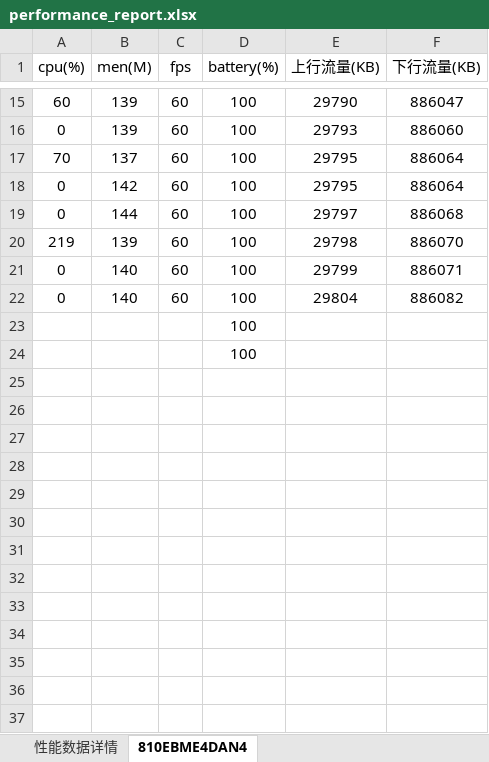
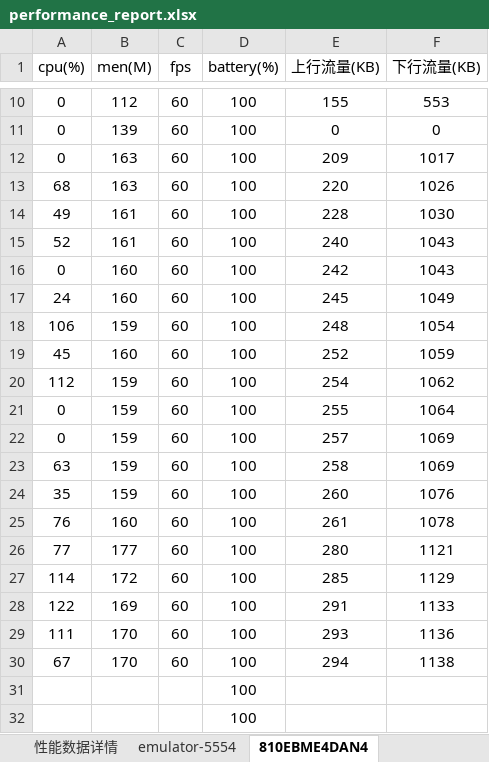
Before and after one commit to Hanlen520/monkey_test, an Excel workbook: performance_report.xlsx, sheet 810EBME4DAN4, drawn as a sheet; only a part is shown, gaps mark what is left out; values as stored, in another font and other column widths than the file's, no borders; charts and pictures not drawn; removed rows and columns are numbered as before the commit, all else as after; the diff covers the shown part only; the diff names each change by its address in the sheet, - before the commit and + after, or states it on an @@ line.

```diff
--- a/performance_report.xlsx (sheet 810EBME4DAN4)
+++ b/performance_report.xlsx (sheet 810EBME4DAN4)
+sheet tab: emulator-5554
-row 15: 60 | 139 | 60 | 100 | 29790 | 886047
+row 10: 0 | 112 | 60 | 100 | 155 | 553
-E11 (上行流量(KB)): 29793
+E11 (上行流量(KB)): 0
-F11 (下行流量(KB)): 886060
+F11 (下行流量(KB)): 0
-row 17: 70 | 137 | 60 | 100 | 29795 | 886064
-B12 (men(M)): 142
+B12 (men(M)): 163
-E12 (上行流量(KB)): 29795
+E12 (上行流量(KB)): 209
-F12 (下行流量(KB)): 886064
+F12 (下行流量(KB)): 1017
+row 13: 68 | 163 | 60 | 100 | 220 | 1026
+row 14: 49 | 161 | 60 | 100 | 228 | 1030
+row 15: 52 | 161 | 60 | 100 | 240 | 1043
-B16 (men(M)): 144
+B16 (men(M)): 160
-E16 (上行流量(KB)): 29797
+E16 (上行流量(KB)): 242
-F16 (下行流量(KB)): 886068
+F16 (下行流量(KB)): 1043
-row 20: 219 | 139 | 60 | 100 | 29798 | 886070
+row 17: 24 | 160 | 60 | 100 | 245 | 1049
+row 18: 106 | 159 | 60 | 100 | 248 | 1054
+row 19: 45 | 160 | 60 | 100 | 252 | 1059
+row 20: 112 | 159 | 60 | 100 | 254 | 1062
-B21:B22 (men(M)): 140
+B21:B22 (men(M)): 159
-E21 (上行流量(KB)): 29799
+E21 (上行流量(KB)): 255
-F21 (下行流量(KB)): 886071
+F21 (下行流量(KB)): 1064
-E22 (上行流量(KB)): 29804
+E22 (上行流量(KB)): 257
-F22 (下行流量(KB)): 886082
+F22 (下行流量(KB)): 1069
+row 23: 63 | 159 | 60 | 100 | 258 | 1069
+row 24: 35 | 159 | 60 | 100 | 260 | 1076
+row 25: 76 | 160 | 60 | 100 | 261 | 1078
+row 26: 77 | 177 | 60 | 100 | 280 | 1121
+row 27: 114 | 172 | 60 | 100 | 285 | 1129
+row 28: 122 | 169 | 60 | 100 | 291 | 1133
+row 29: 111 | 170 | 60 | 100 | 293 | 1136
+row 30: 67 | 170 | 60 | 100 | 294 | 1138
```
Also changed, not shown: 2 added rows, 7 removed rows and 18 edited cells elsewhere in this sheet, sheet 性能数据详情, charts or pictures, 4 other files.
